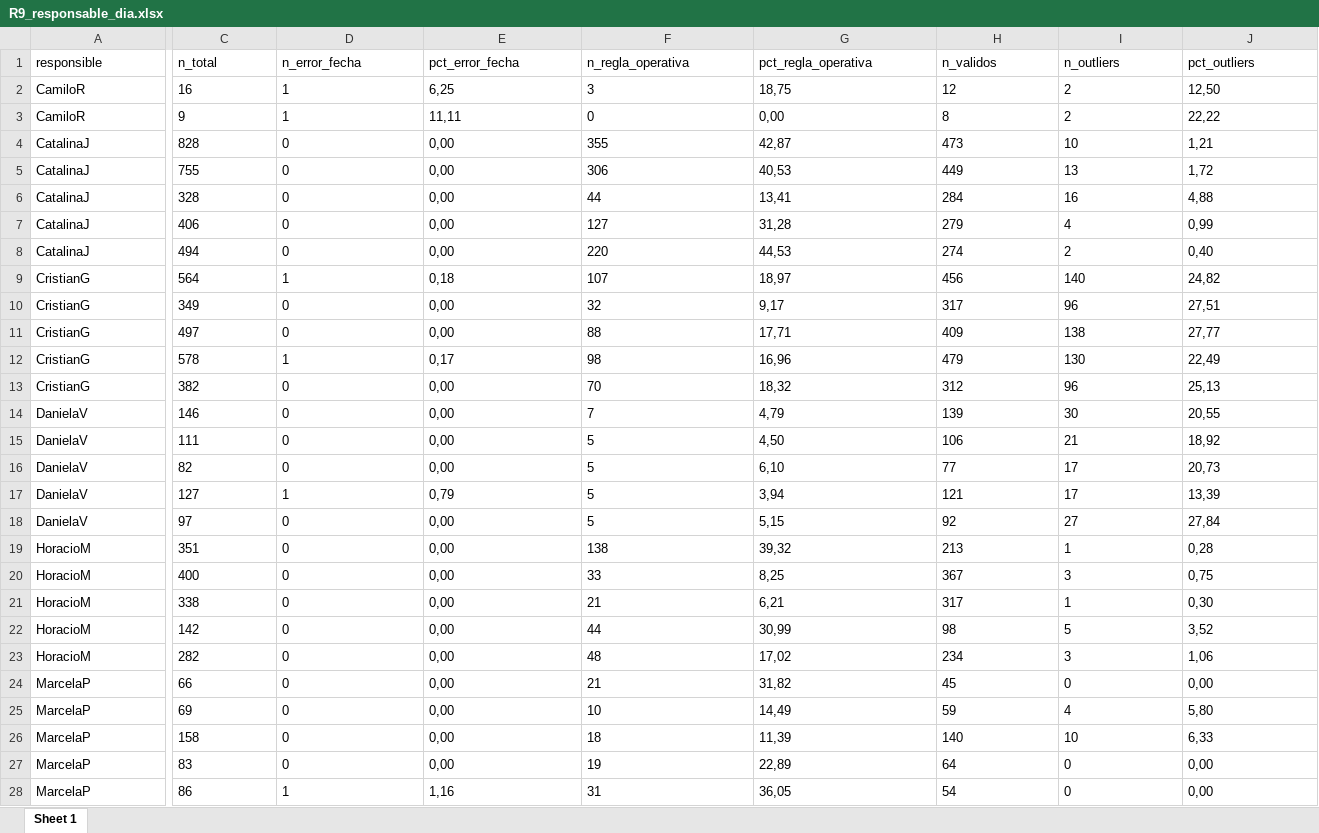
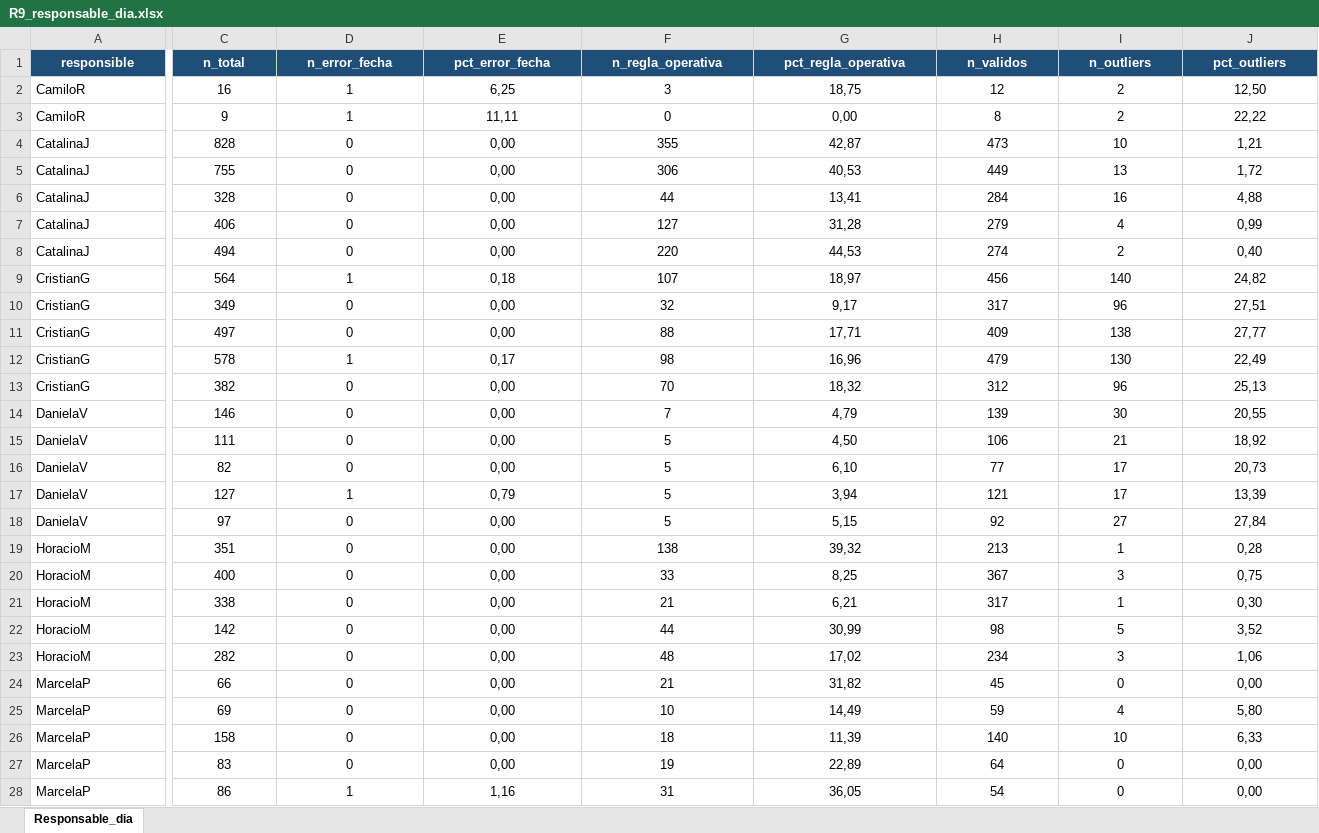
Before and after one commit to Ftorov/dashboard_SV, an Excel workbook: assets/tabulados/R9_responsable_dia.xlsx, sheet Responsable_dia, drawn as a sheet; only a part is shown, gaps mark what is left out; values as stored, in another font and other column widths than the file's, no borders; the diff covers the shown part only; the diff names each change by its address in the sheet, - before the commit and + after, or states it on an @@ line.

```diff
--- a/assets/tabulados/R9_responsable_dia.xlsx (sheet Responsable_dia)
+++ b/assets/tabulados/R9_responsable_dia.xlsx (sheet Responsable_dia)
-sheet tab: Sheet 1
+sheet tab: Responsable_dia
@@ A1:J1 alignment: left → center, fill: none → #1F4E79, bold: off → on, text colour: black → #FFFFFF @@
-C2:J28 alignment: left
+C2:J28 alignment: center
```
Also changed, not shown: cell formats elsewhere in this sheet, assets/tabulados/R1_encuesta_etapa_usuario.xlsx, assets/tabulados/R3_usuario_etapa.xlsx, 24 other files.
